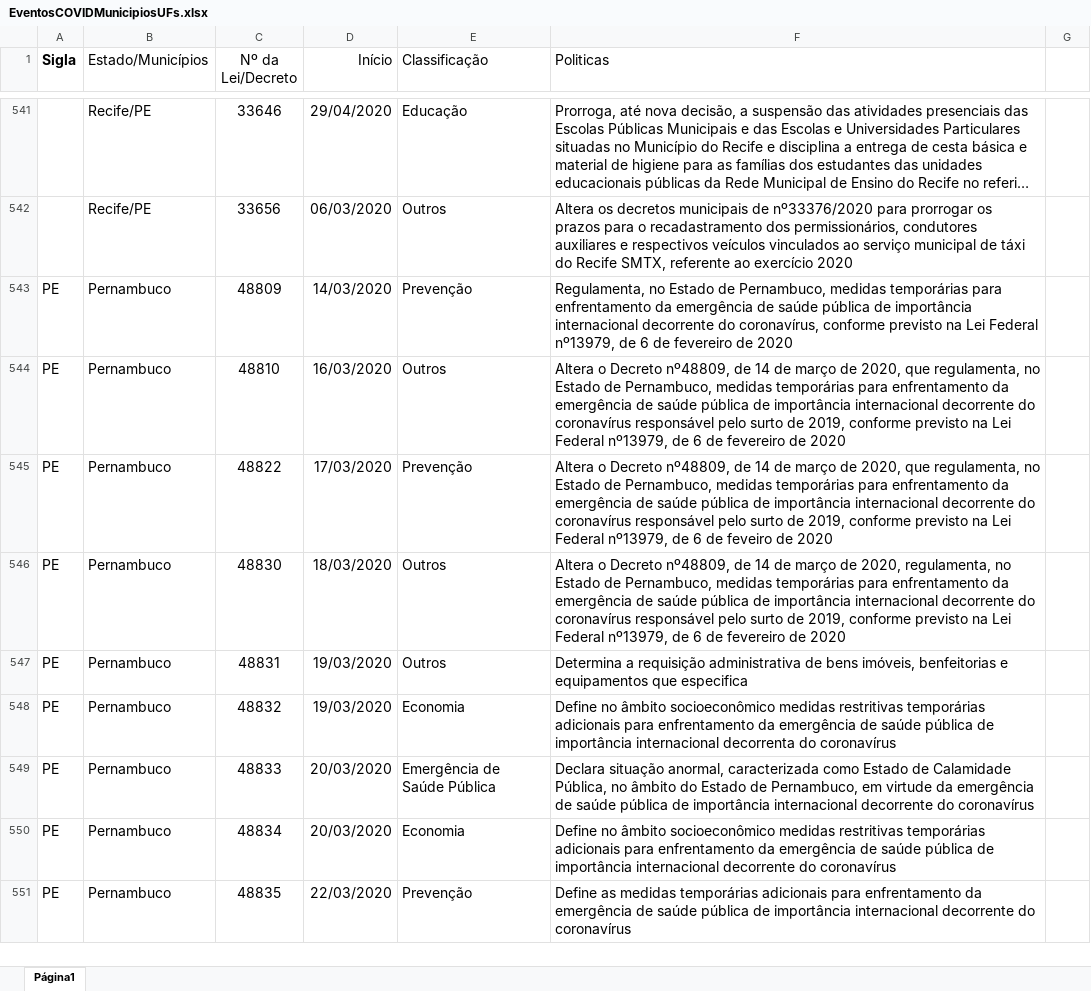
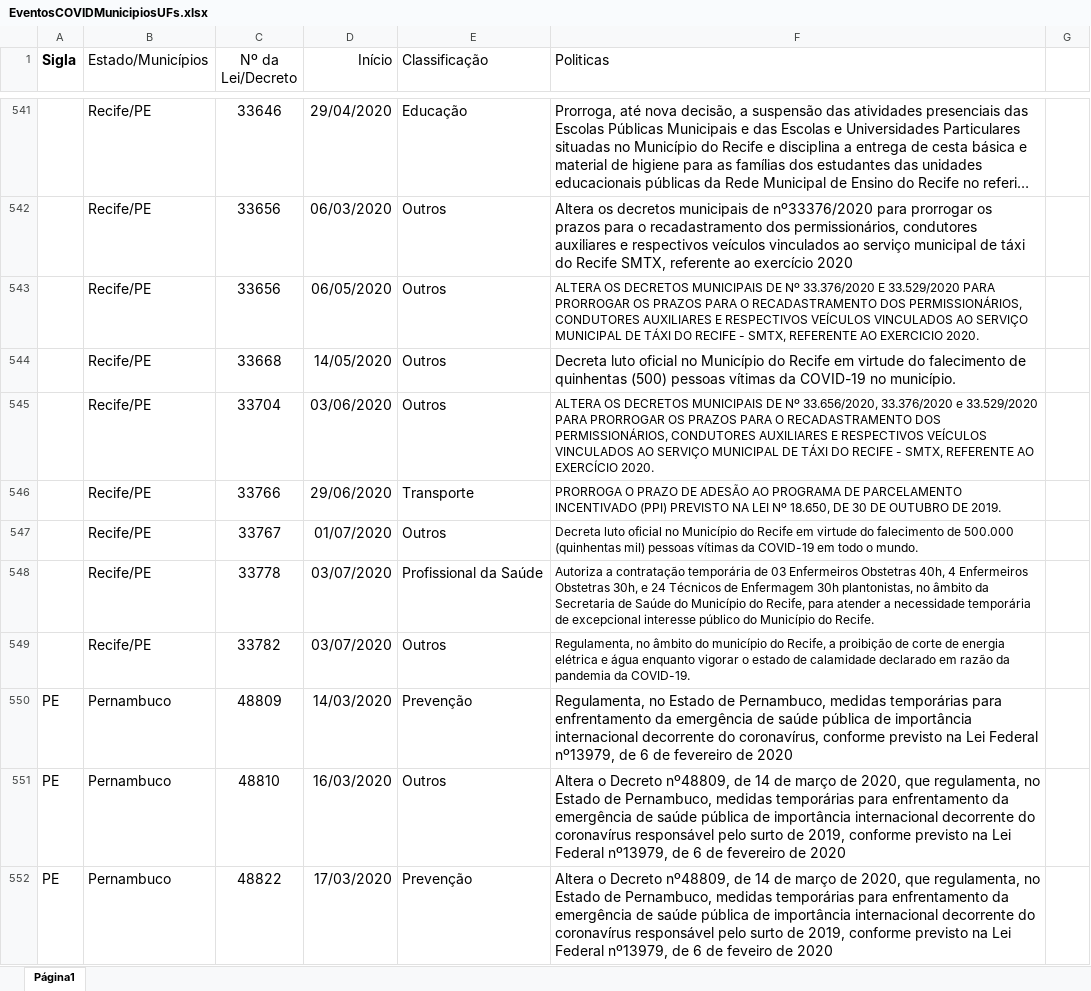
Before and after one commit to JuliaHellenFerreira/Covid-19-UFF, an Excel workbook: EventosCOVIDMunicipiosUFs.xlsx, sheet Página1, drawn as a sheet; only a part is shown, gaps mark what is left out; the shorter side is filled out with more unchanged rows; long unchanged cells end in …; values as stored, in another font and other column widths than the file's, no borders; charts and pictures not drawn; the diff covers the shown part only; the diff names each change by its address in the sheet, - before the commit and + after, or states it on an @@ line.

```diff
--- a/EventosCOVIDMunicipiosUFs.xlsx (sheet Página1)
+++ b/EventosCOVIDMunicipiosUFs.xlsx (sheet Página1)
+row 543:  | Recife/PE | 33656 | 06/05/2020 | Outros | ALTERA OS DECRETOS MUNICIPAIS DE Nº 33.376/2020 E 33.529/2020 PARA PRORROGAR OS PRAZOS PARA O RECADASTRAMENTO DOS PERMISSIONÁRIOS, CONDUTORES AUXILIARES E RESPECTIVOS VEÍCULOS VINCULADOS AO SERVIÇO MUNICIPAL DE TÁXI DO RECIFE - SMTX, REFERENTE AO EXERCICIO 2020.
+row 544:  | Recife/PE | 33668 | 14/05/2020 | Outros | Decreta luto oficial no Município do Recife em virtude do falecimento de quinhentas (500) pessoas vítimas da COVID-19 no município.
+row 545:  | Recife/PE | 33704 | 03/06/2020 | Outros | ALTERA OS DECRETOS MUNICIPAIS DE Nº 33.656/2020, 33.376/2020 e 33.529/2020 PARA PRORROGAR OS PRAZOS PARA O RECADASTRAMENTO DOS PERMISSIONÁRIOS, CONDUTORES AUXILIARES E RESPECTIVOS VEÍCULOS VINCULADOS AO SERVIÇO MUNICIPAL DE TÁXI DO RECIFE - SMTX, REFERENTE AO EXERCÍCIO 2020.
+row 546:  | Recife/PE | 33766 | 29/06/2020 | Transporte | PRORROGA O PRAZO DE ADESÃO AO PROGRAMA DE PARCELAMENTO INCENTIVADO (PPI) PREVISTO NA LEI Nº 18.650, DE 30 DE OUTUBRO DE 2019.
+row 547:  | Recife/PE | 33767 | 01/07/2020 | Outros | Decreta luto oficial no Município do Recife em virtude do falecimento de 500.000 (quinhentas mil) pessoas vítimas da COVID-19 em todo o mundo.
+row 548:  | Recife/PE | 33778 | 03/07/2020 | Profissional da Saúde | Autoriza a contratação temporária de 03 Enfermeiros Obstetras 40h, 4 Enfermeiros Obstetras 30h, e 24 Técnicos de Enfermagem 30h plantonistas, no âmbito da Secretaria de Saúde do Município do Recife, para atender a necessidade temporária de excepcional interesse público do Município do Recife.
+row 549:  | Recife/PE | 33782 | 03/07/2020 | Outros | Regulamenta, no âmbito do município do Recife, a proibição de corte de energia elétrica e água enquanto vigorar o estado de calamidade declarado em razão da pandemia da COVID-19.
```
Also changed, not shown: 46 added rows elsewhere in this sheet.
